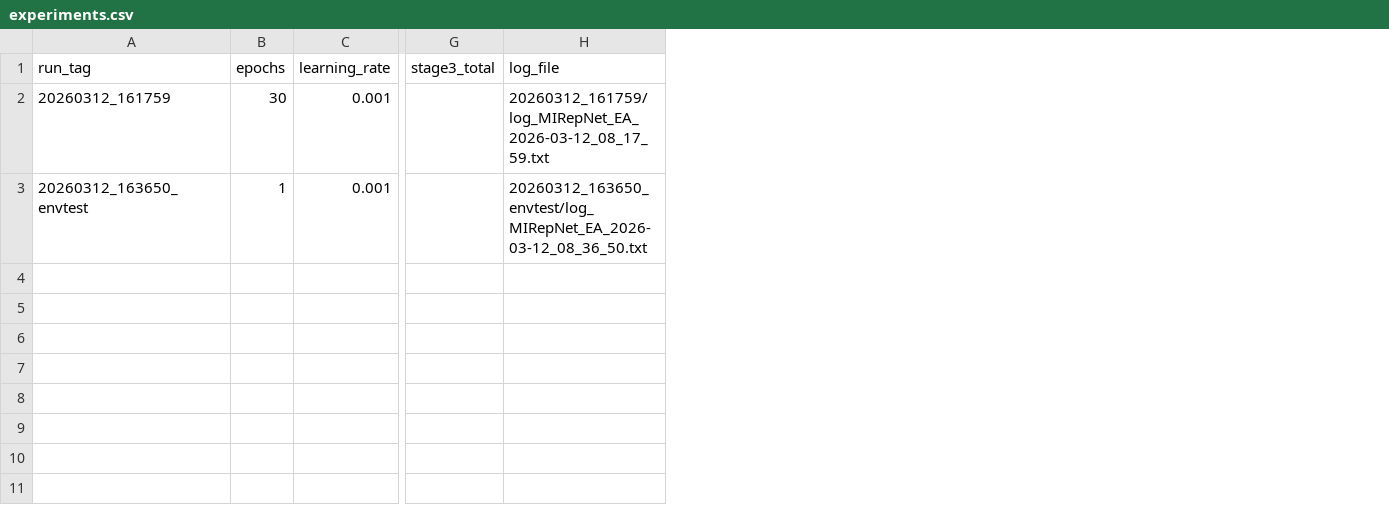
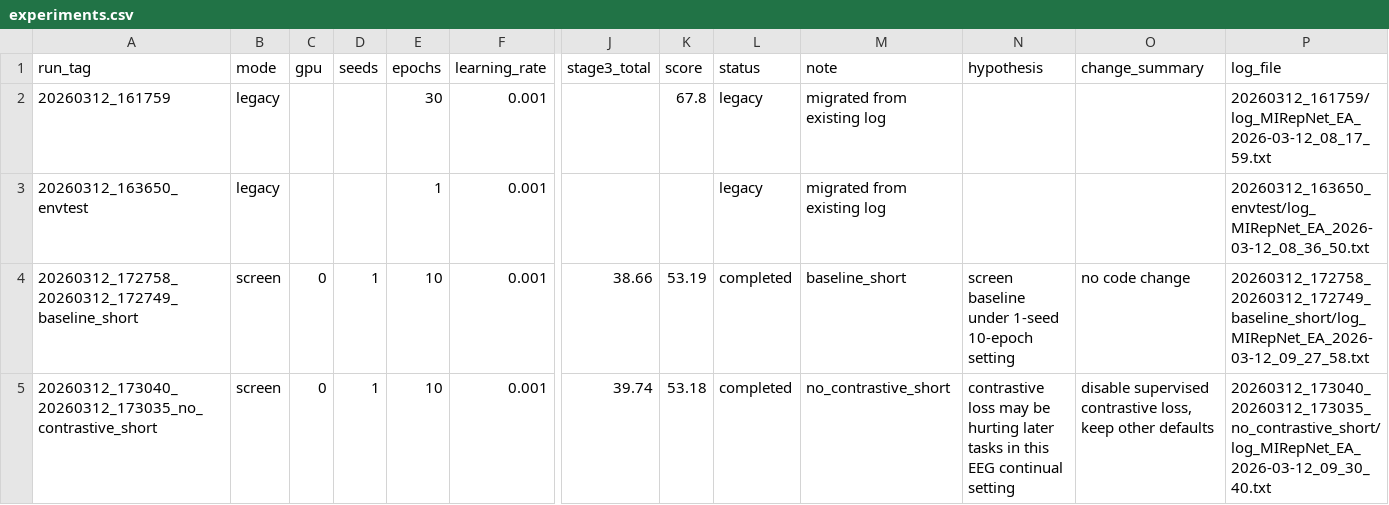
Before and after one commit to DevDreamerCB/iCaRL_codex, a CSV file: metrics/experiments.csv, drawn as a sheet; only a part is shown, gaps mark what is left out; rows hold the shown columns only; the diff names each change by its address in the sheet, - before the commit and + after, or states it on an @@ line.

Commit message:
Add auto experiment workflow and first screening results

```diff
--- a/metrics/experiments.csv
+++ b/metrics/experiments.csv
+column B (mode), rows 2-3: legacy | legacy
+column C (gpu), empty
+column D (seeds), empty
+column K (score), row 2: 67.8
+column L (status), rows 2-3: legacy | legacy
+column M (note), rows 2-3: migrated from existing log | migrated from existing log
+column N (hypothesis), empty
+column O (change_summary), empty
+row 4: 20260312_172758_20260312_172749_baseline_short | screen | 0 | 1 | 10 | 0.001 | 38.66 | 53.19 | completed | baseline_short | screen baseline under 1-seed 10-epoch setting | no code change | 20260312_172758_20260312_172749_baseline_short/log_MIRepNet_EA_2026-03-12_09_27_58.txt
+row 5: 20260312_173040_20260312_173035_no_contrastive_short | screen | 0 | 1 | 10 | 0.001 | 39.74 | 53.18 | completed | no_contrastive_short | contrastive loss may be hurting later tasks in this EEG continual setting | disable supervised contrastive loss, keep other defaults | 20260312_173040_20260312_173035_no_contrastive_short/log_MIRepNet_EA_2026-03-12_09_30_40.txt
```
Also changed, not shown: 6 other files.
